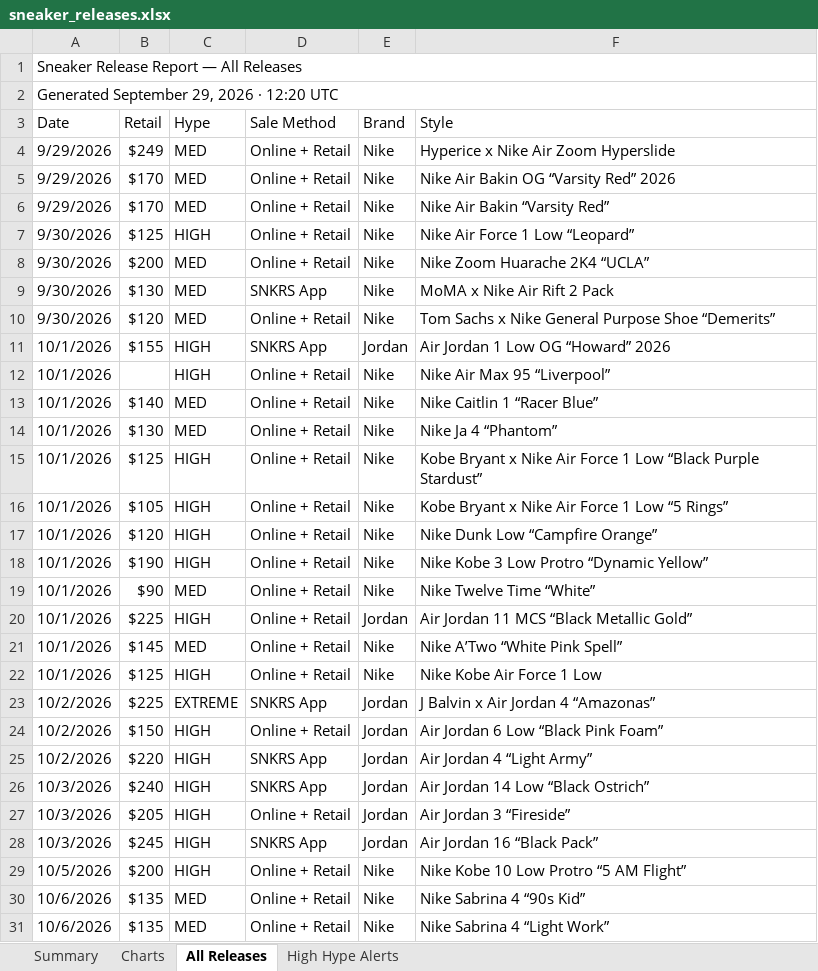
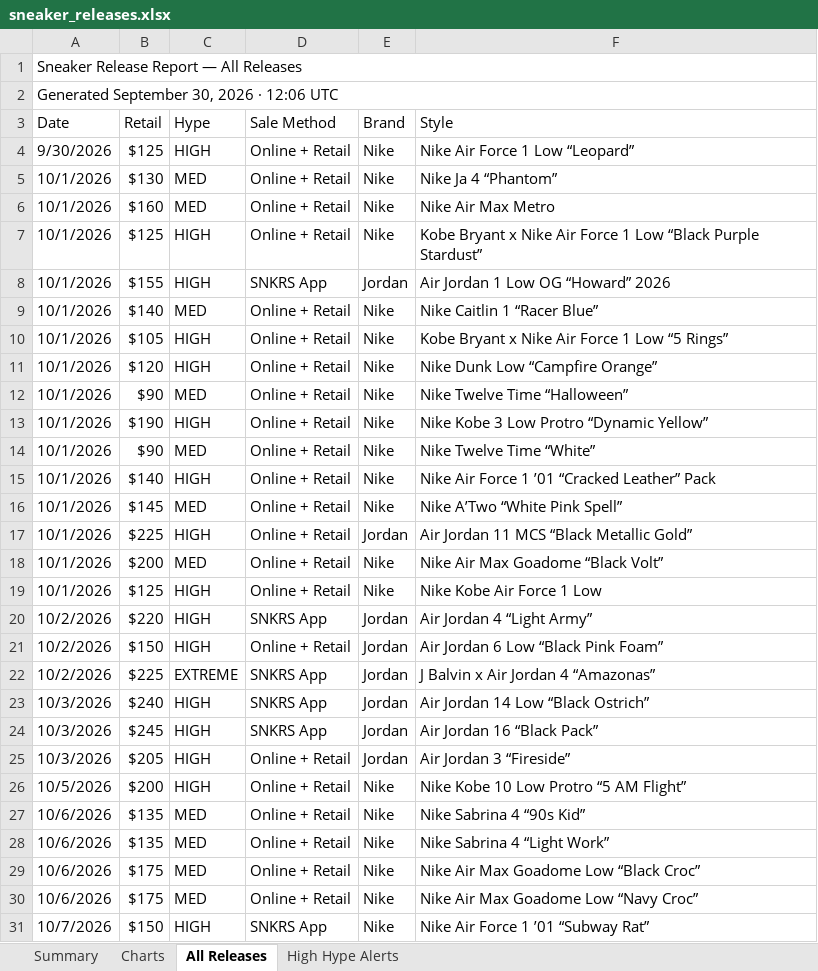
Before and after one commit to lordnader2002-sudo/Shoe-Tracker-v2, an Excel workbook: docs/data/sneaker_releases.xlsx, sheet All Releases, drawn as a sheet; only a part is shown; the shorter side is filled out with more unchanged rows; values as stored, in another font and other column widths than the file's, no cell formats; removed rows and columns are numbered as before the commit, all else as after; the diff covers the shown part only; the diff names each change by its address in the sheet, - before the commit and + after, or states it on an @@ line.

```diff
--- a/docs/data/sneaker_releases.xlsx (sheet All Releases)
+++ b/docs/data/sneaker_releases.xlsx (sheet All Releases)
-A2 (Date): Generated September 29, 2026 · 12:20 UTC
+A2 (Date): Generated September 30, 2026 · 12:06 UTC
-row 4: 9/29/2026 | $249 | MED | Online + Retail | Nike | Hyperice x Nike Air Zoom Hyperslide
-row 5: 9/29/2026 | $170 | MED | Online + Retail | Nike | Nike Air Bakin OG “Varsity Red” 2026
-row 6: 9/29/2026 | $170 | MED | Online + Retail | Nike | Nike Air Bakin “Varsity Red”
-A5 (Date): 9/30/2026
+A5 (Date): 10/1/2026
-B5 (Retail): $200
+B5 (Retail): $130
-F5 (Style): Nike Zoom Huarache 2K4 “UCLA”
+F5 (Style): Nike Ja 4 “Phantom”
-row 9: 9/30/2026 | $130 | MED | SNKRS App | Nike | MoMA x Nike Air Rift 2 Pack
-A6 (Date): 9/30/2026
+A6 (Date): 10/1/2026
-B6 (Retail): $120
+B6 (Retail): $160
-F6 (Style): Tom Sachs x Nike General Purpose Shoe “Demerits”
+F6 (Style): Nike Air Max Metro
@@ row 15 moved to row 7: 10/1/2026 @@
-row 12: 10/1/2026 |  | HIGH | Online + Retail | Nike | Nike Air Max 95 “Liverpool”
-row 14: 10/1/2026 | $130 | MED | Online + Retail | Nike | Nike Ja 4 “Phantom”
+row 12: 10/1/2026 | $90 | MED | Online + Retail | Nike | Nike Twelve Time “Halloween”
+row 15: 10/1/2026 | $140 | HIGH | Online + Retail | Nike | Nike Air Force 1 ’01 “Cracked Leather” Pack
+row 16: 10/1/2026 | $145 | MED | Online + Retail | Nike | Nike A’Two “White Pink Spell”
-B18 (Retail): $145
+B18 (Retail): $200
-F18 (Style): Nike A’Two “White Pink Spell”
+F18 (Style): Nike Air Max Goadome “Black Volt”
@@ row 25 moved to row 20: 10/2/2026 @@
@@ row 24 moved to row 21: 10/2/2026 @@
@@ row 28 moved to row 24: 10/3/2026 @@
```
Also changed, not shown: 5 added rows, 2 removed rows, 10 moved rows and 6 edited cells elsewhere in this sheet, sheet Summary, sheet High Hype Alerts, sheet Charts, cell formats, reports/sneaker_releases.xlsx, 1 other file.
